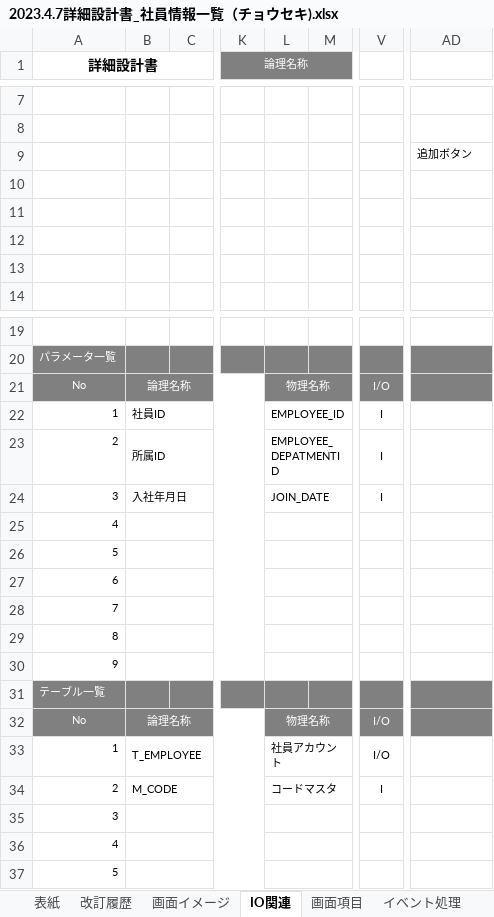
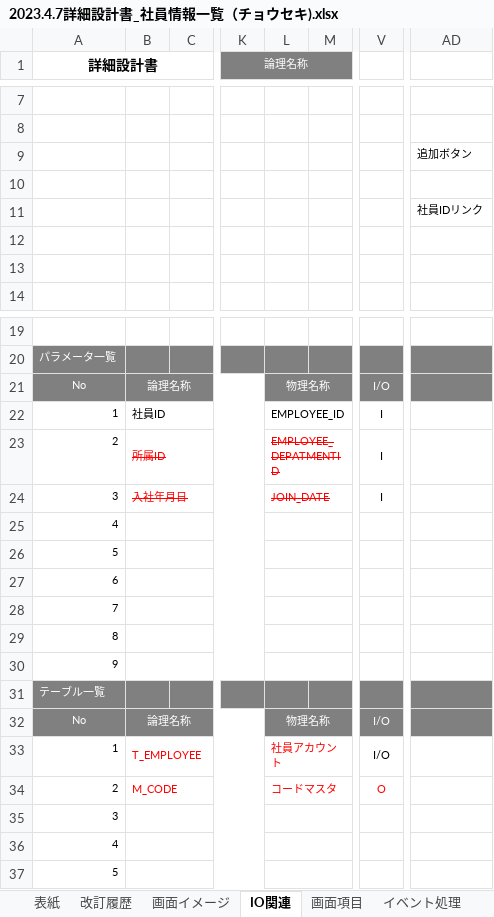
Before and after one commit to nts-ed/2023-04, an Excel workbook: 202304/02_詳細設計書/03_外部レビュー/チーム2/2023.4.7詳細設計書_社員情報一覧（チョウセキ).xlsx, sheet IO関連, drawn as a sheet; only a part is shown, gaps mark what is left out; values as stored, in another font and other column widths than the file's, no borders; charts and pictures not drawn; the diff names each change by its address in the sheet, - before the commit and + after, or states it on an @@ line.

```diff
--- a/202304/02_詳細設計書/03_外部レビュー/チーム2/2023.4.7詳細設計書_社員情報一覧（チョウセキ).xlsx (sheet IO関連)
+++ b/202304/02_詳細設計書/03_外部レビュー/チーム2/2023.4.7詳細設計書_社員情報一覧（チョウセキ).xlsx (sheet IO関連)
-AD11: (empty)
+AD11: 社員IDリンク
@@ B23:B24 strikethrough: off → on, text colour: black → #FF0000 @@
@@ L23:L24 strikethrough: off → on, text colour: black → #FF0000 @@
-B33:B34 text colour: black
+B33:B34 text colour: #FF0000
-L33:L34 text colour: black
+L33:L34 text colour: #FF0000
-V34: I
+V34: O
-V34 text colour: black
+V34 text colour: #FF0000
```
Also changed, not shown: sheet 画面項目, sheet イベント処理, sheet 改訂履歴, charts or pictures.
